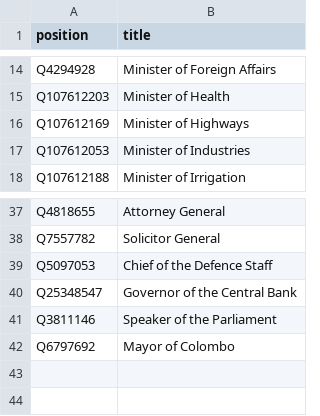
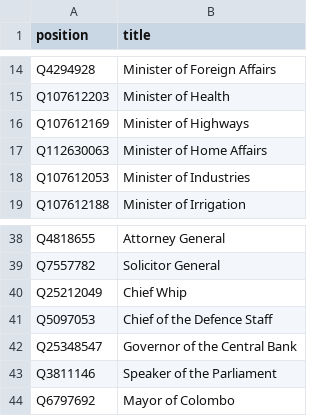
Before and after one commit to every-politician-scrapers/sri-lanka-cabinet, a CSV file: wikidata/wanted-positions.csv, drawn as a sheet; only a part is shown, gaps mark what is left out; the diff names each change by its address in the sheet, - before the commit and + after, or states it on an @@ line.

Commit message:
compare enwiki Chief Whip

```diff
--- a/wikidata/wanted-positions.csv
+++ b/wikidata/wanted-positions.csv
+row 17: Q112630063 | Minister of Home Affairs
+row 40: Q25212049 | Chief Whip
```
Also changed, not shown: 7 other files.
